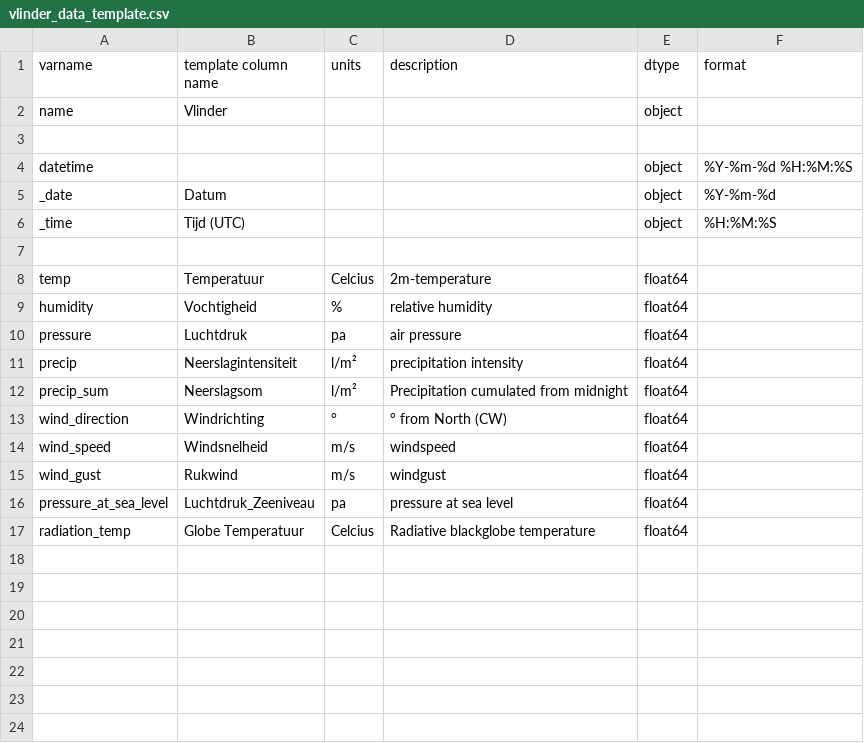
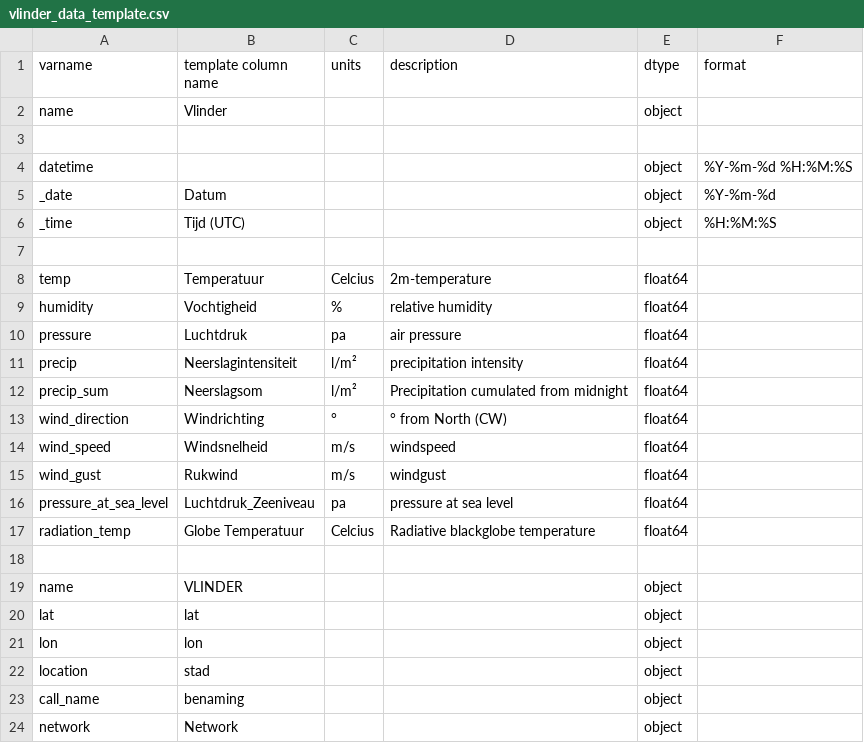
Before and after one commit to vergauwenthomas/MetObs_toolkit, a CSV file: vlinder_toolkit/data_templates/template_defaults/vlinder_data_template.csv, drawn as a sheet.

Commit message:
setup for codechange on templates

```diff
--- a/vlinder_toolkit/data_templates/template_defaults/vlinder_data_template.csv
+++ b/vlinder_toolkit/data_templates/template_defaults/vlinder_data_template.csv
@@ -17 +17,8 @@ pressure_at_sea_level,Luchtdruk_Zeeniveau,pa,pressure at sea level,float64,
 radiation_temp,Globe Temperatuur,Celcius,Radiative blackglobe temperature,float64,
+,,,,,
+name,VLINDER,,,object,
+lat,lat,,,object,
+lon,lon,,,object,
+location,stad,,,object,
+call_name,benaming,,,object,
+network,Network,,,object,
```
Also changed, not shown: 3 other files.
